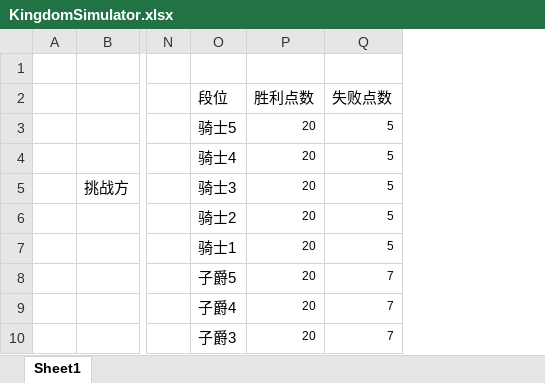
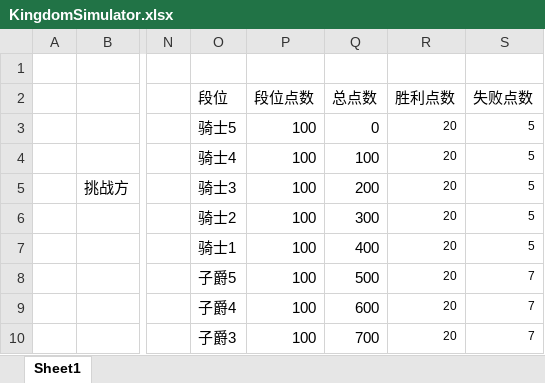
Before and after one commit to IntelHeartPrime/Gamedev_Tools, an Excel workbook: Kingdom/KingdomSimulator.xlsx, sheet Sheet1, drawn as a sheet; only a part is shown, gaps mark what is left out; values as stored, in another font and other column widths than the file's, no borders; the diff names each change by its address in the sheet, - before the commit and + after, or states it on an @@ line.

```diff
--- a/Kingdom/KingdomSimulator.xlsx (sheet Sheet1)
+++ b/Kingdom/KingdomSimulator.xlsx (sheet Sheet1)
+column P, rows 2-10: 段位点数 | 100 | 100 | 100 | 100 | 100 | 100 | 100 | 100
+column Q, rows 2-10: 总点数 | 0 | 100 | 200 | 300 | 400 | 500 | 600 | 700
```
Also changed, not shown: 3 other files.
